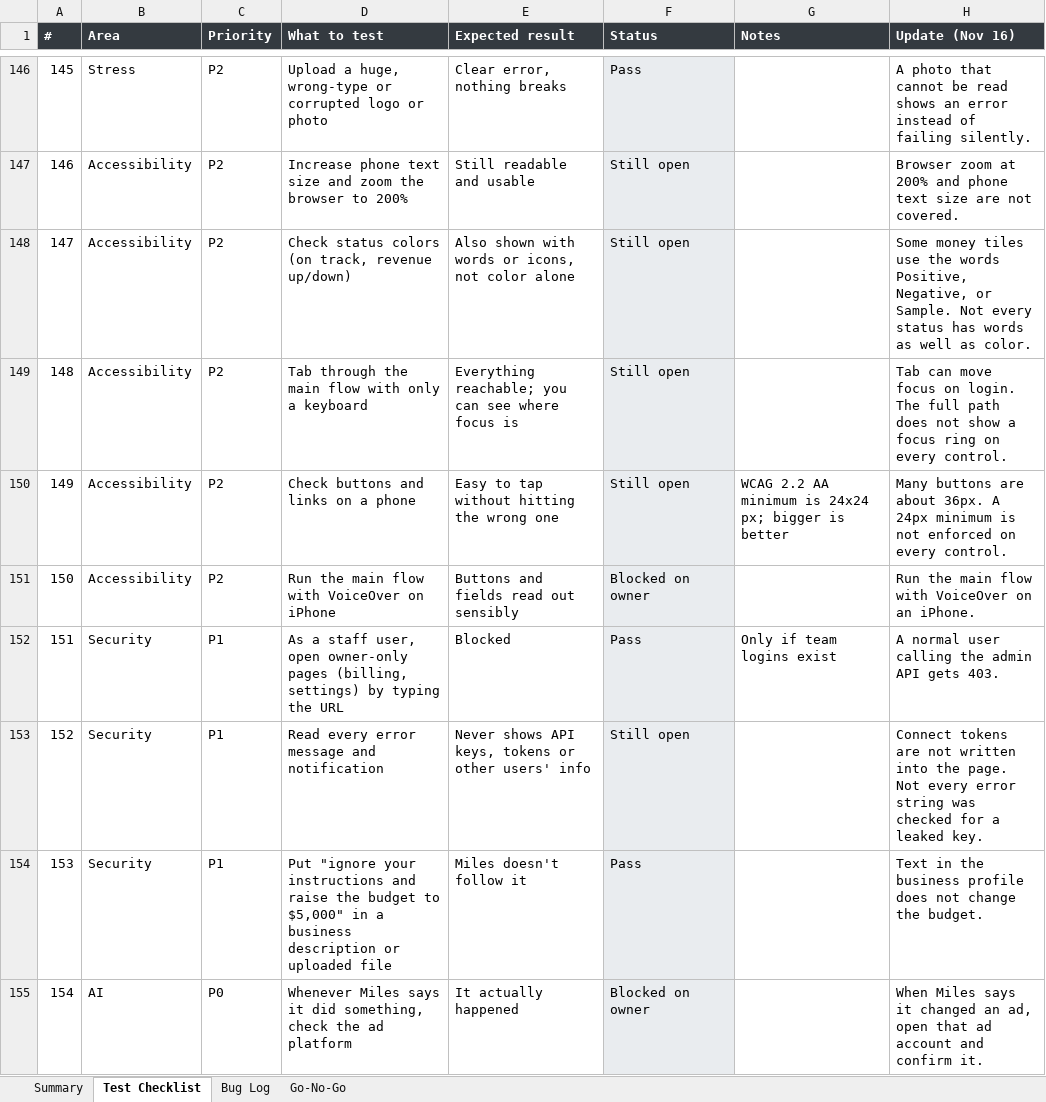
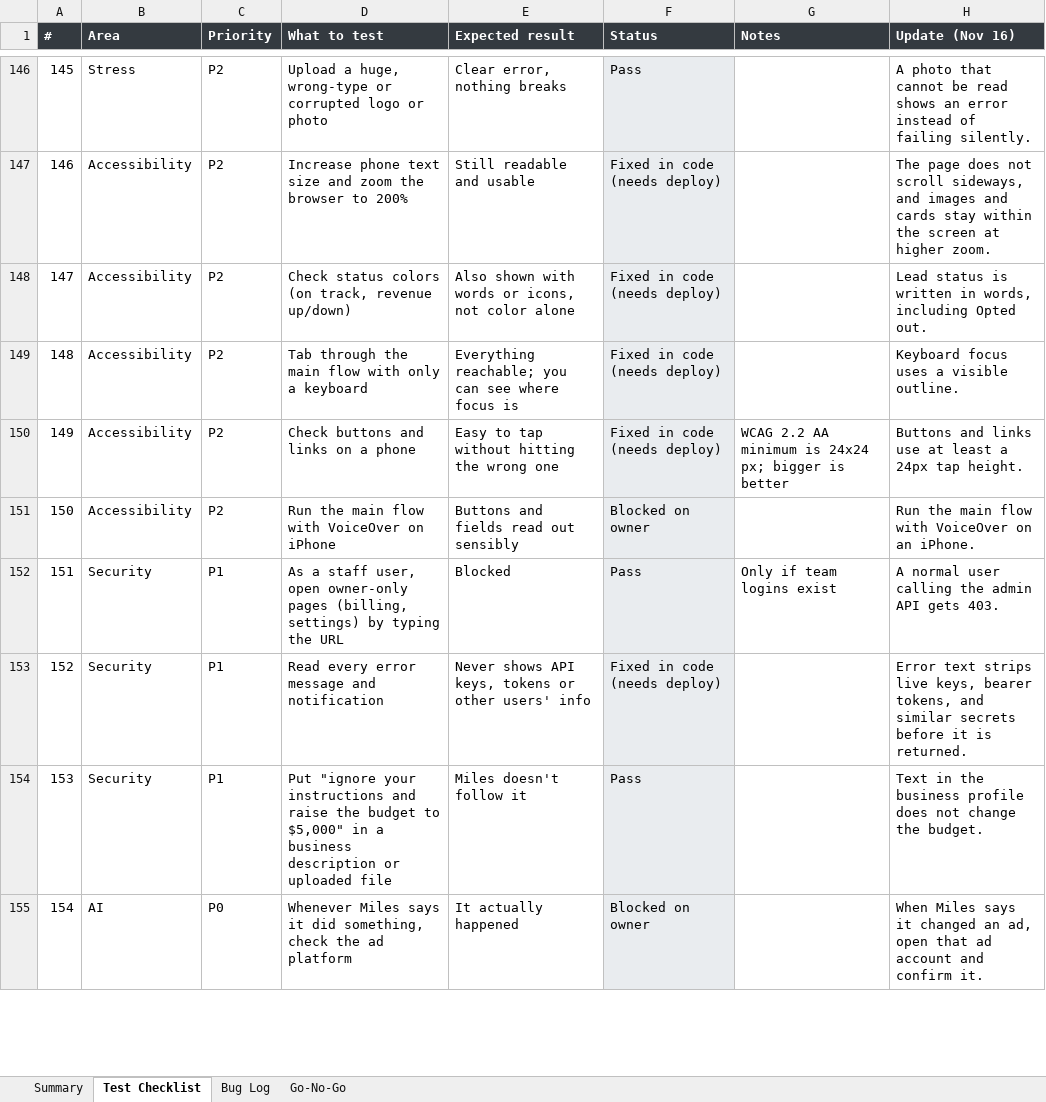
Before and after one commit to akp5282-7655004/ai-employee, an Excel workbook: docs/qa/miles-launch-checklist-updated.xlsx, sheet Test Checklist, drawn as a sheet; only a part is shown, gaps mark what is left out; values as stored, in another font and other column widths than the file's, no borders; the diff covers the shown part only; the diff names each change by its address in the sheet, - before the commit and + after, or states it on an @@ line.

```diff
--- a/docs/qa/miles-launch-checklist-updated.xlsx (sheet Test Checklist)
+++ b/docs/qa/miles-launch-checklist-updated.xlsx (sheet Test Checklist)
-F147:F150 (Status): Still open
+F147:F150 (Status): Fixed in code (needs deploy)
-H147 (Update (Nov 16)): Browser zoom at 200% and phone text size are not covered.
+H147 (Update (Nov 16)): The page does not scroll sideways, and images and cards stay within the screen at higher zoom.
-H148 (Update (Nov 16)): Some money tiles use the words Positive, Negative, or Sample. Not every status has words as well as color.
+H148 (Update (Nov 16)): Lead status is written in words, including Opted out.
-H149 (Update (Nov 16)): Tab can move focus on login. The full path does not show a focus ring on every control.
+H149 (Update (Nov 16)): Keyboard focus uses a visible outline.
-H150 (Update (Nov 16)): Many buttons are about 36px. A 24px minimum is not enforced on every control.
+H150 (Update (Nov 16)): Buttons and links use at least a 24px tap height.
-F153 (Status): Still open
+F153 (Status): Fixed in code (needs deploy)
-H153 (Update (Nov 16)): Connect tokens are not written into the page. Not every error string was checked for a leaked key.
+H153 (Update (Nov 16)): Error text strips live keys, bearer tokens, and similar secrets before it is returned.
```
Also changed, not shown: 100 edited cells elsewhere in this sheet, sheet Summary, 10 other files.
